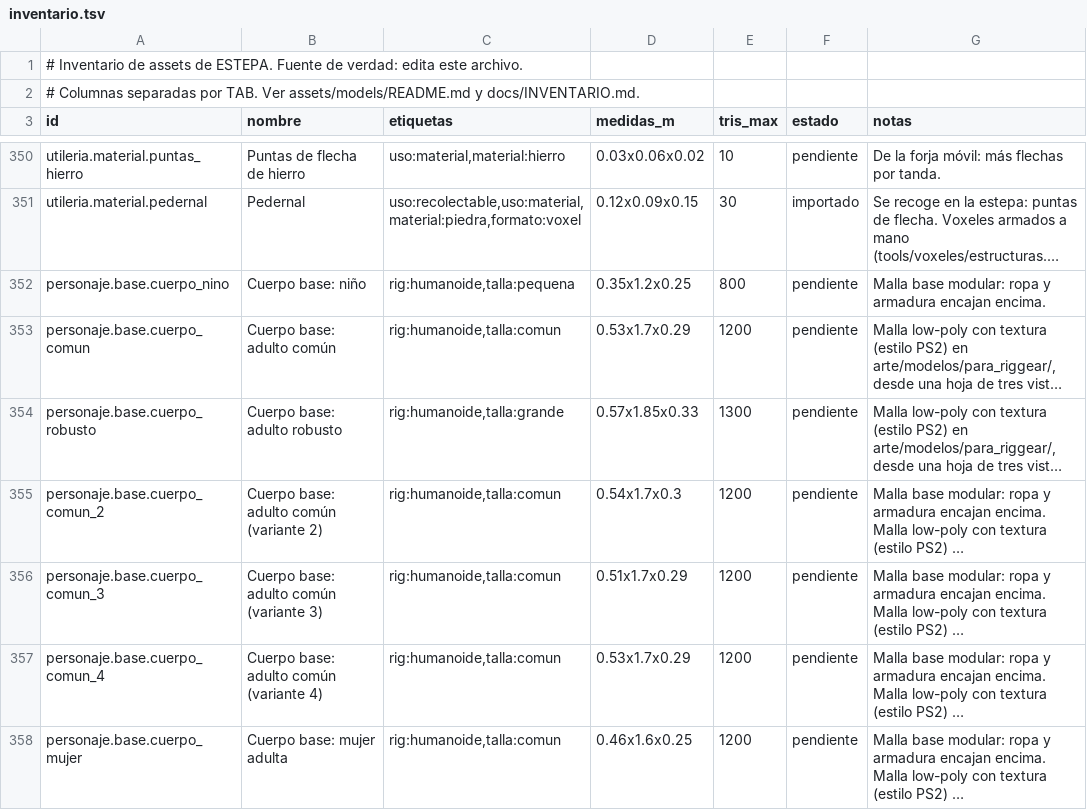
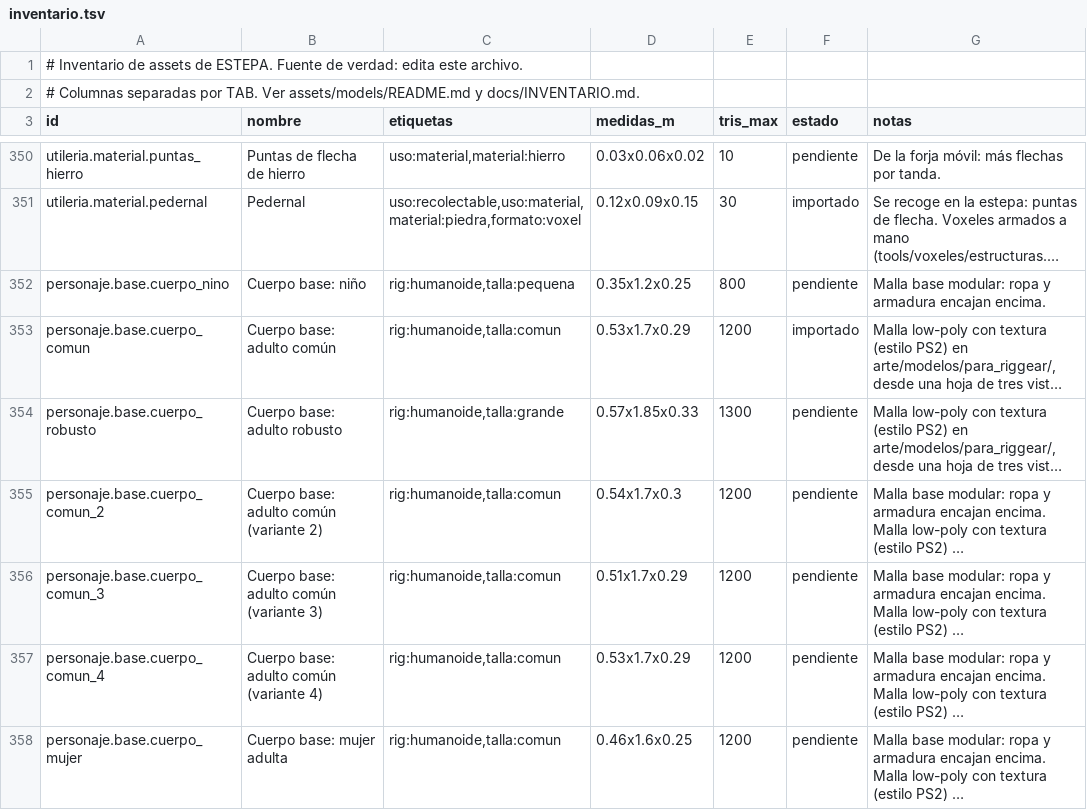
Before and after one commit to amaturanas-sys/Scavenger, a TSV file: assets/inventario.tsv, drawn as a sheet; only a part is shown, gaps mark what is left out; long unchanged cells end in …; the diff names each change by its address in the sheet, - before the commit and + after, or states it on an @@ line.

```diff
--- a/assets/inventario.tsv
+++ b/assets/inventario.tsv
-F353 (estado): pendiente
+F353 (estado): importado
```
Also changed, not shown: 1 other file.
